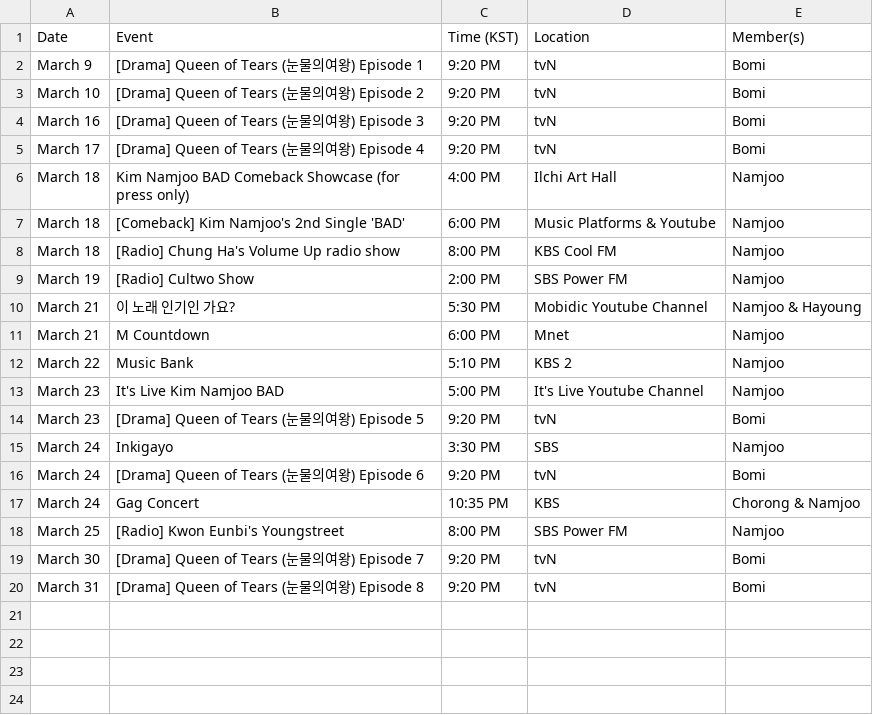
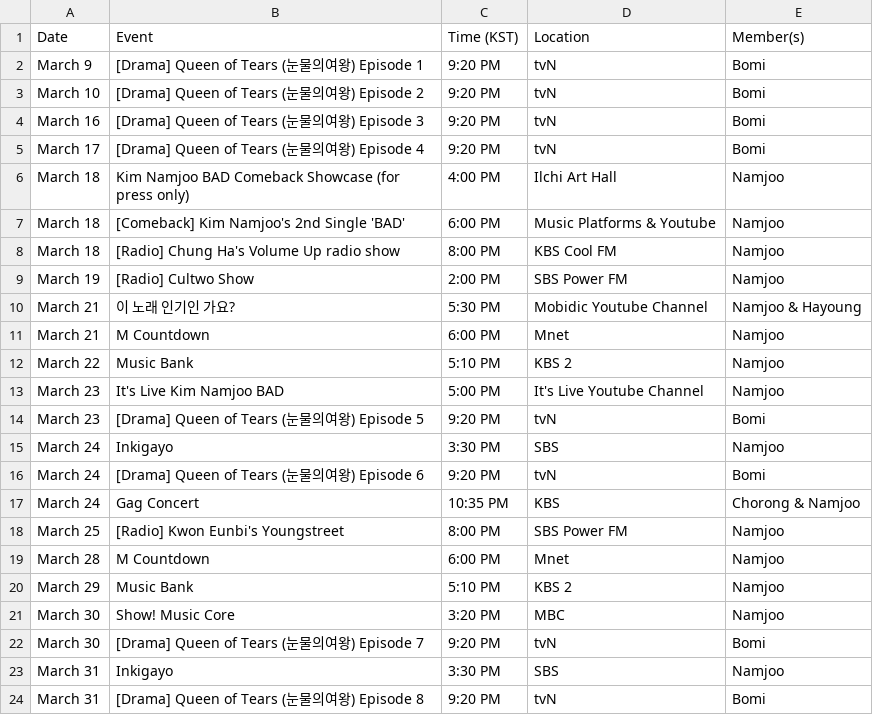
Before and after one commit to lazypandasite/mkdocs-lazypandasite, a CSV file: docs/apink_schedule/current_data.csv, drawn as a sheet; the diff names each change by its address in the sheet, - before the commit and + after, or states it on an @@ line.

Commit message:
+ 2nd week of music shows for Namjoo

```diff
--- a/docs/apink_schedule/current_data.csv
+++ b/docs/apink_schedule/current_data.csv
+row 19: March 28 | M Countdown | 6:00 PM | Mnet | Namjoo
+row 20: March 29 | Music Bank | 5:10 PM | KBS 2 | Namjoo
+row 21: March 30 | Show! Music Core | 3:20 PM | MBC | Namjoo
+row 23: March 31 | Inkigayo | 3:30 PM | SBS | Namjoo
```
Also changed, not shown: 2 other files.
